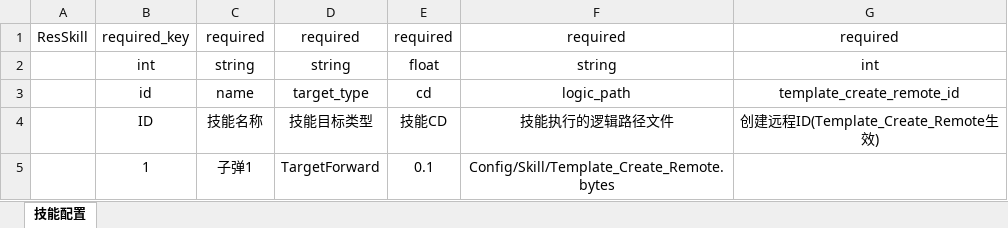
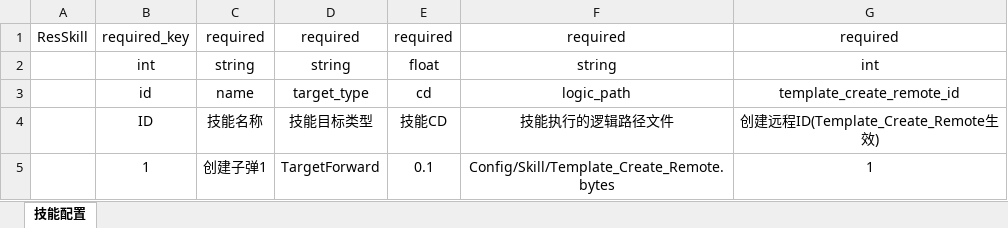
Before and after one commit to 353162889/FrameSync, an Excel workbook: Data/Excel/技能配置.xlsx, sheet 技能配置, drawn as a sheet; values as stored, in another font and other column widths than the file's, no borders; the diff names each change by its address in the sheet, - before the commit and + after, or states it on an @@ line.

```diff
--- a/Data/Excel/技能配置.xlsx (sheet 技能配置)
+++ b/Data/Excel/技能配置.xlsx (sheet 技能配置)
-C5: 子弹1
+C5: 创建子弹1
-G5: (empty)
+G5: 1
```
Also changed, not shown: Data/Excel/远程配置.xlsx, 2 other files.
